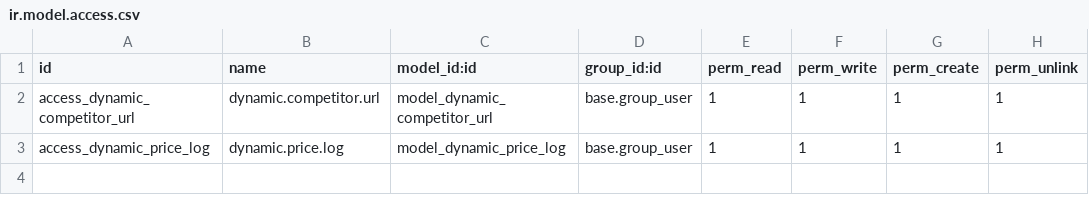
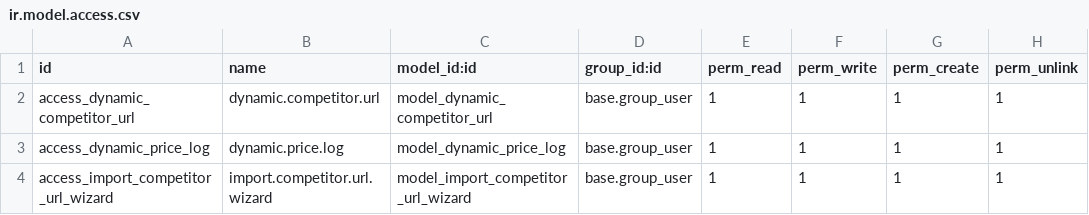
Before and after one commit to alberto2005-coder/odoo-antigravity-pricing, a CSV file: security/ir.model.access.csv, drawn as a sheet.

Commit message:
feat(mass-management): add bulk competitor URLs CSV import wizard and catalog list view

```diff
--- a/security/ir.model.access.csv
+++ b/security/ir.model.access.csv
@@ -3 +3,2 @@ access_dynamic_competitor_url,dynamic.competitor.url,model_dynamic_competitor_ur
 access_dynamic_price_log,dynamic.price.log,model_dynamic_price_log,base.group_user,1,1,1,1
+access_import_competitor_url_wizard,import.competitor.url.wizard,model_import_competitor_url_wizard,base.group_user,1,1,1,1
```
Also changed, not shown: 4 other files.
